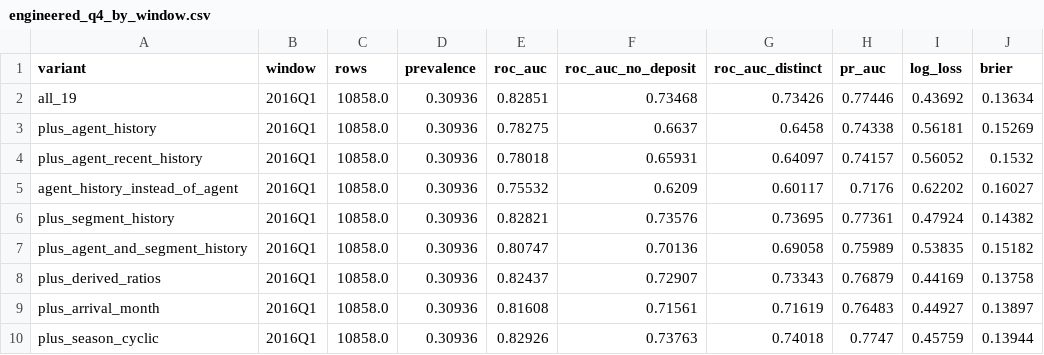
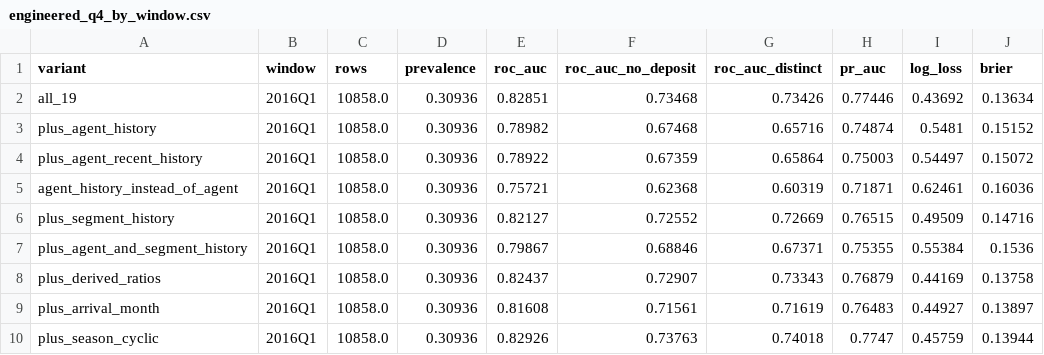
Before and after one commit to Joakamakaka1/machine-learning-project, a CSV file: outputs/review/engineered_q4_by_window.csv, drawn as a sheet; only a part is shown; the diff covers the shown part only.

```diff
--- a/outputs/review/engineered_q4_by_window.csv
+++ b/outputs/review/engineered_q4_by_window.csv
@@ -2,7 +2,7 @@ variant,window,rows,prevalence,roc_auc,roc_auc_no_deposit,roc_auc_distinct,pr_au
 all_19,2016Q1,10858.0,0.30936,0.82851,0.73468,0.73426,0.77446,0.43692,0.13634
-plus_agent_history,2016Q1,10858.0,0.30936,0.78275,0.6637,0.6458,0.74338,0.56181,0.15269
-plus_agent_recent_history,2016Q1,10858.0,0.30936,0.78018,0.65931,0.64097,0.74157,0.56052,0.1532
-agent_history_instead_of_agent,2016Q1,10858.0,0.30936,0.75532,0.6209,0.60117,0.7176,0.62202,0.16027
-plus_segment_history,2016Q1,10858.0,0.30936,0.82821,0.73576,0.73695,0.77361,0.47924,0.14382
-plus_agent_and_segment_history,2016Q1,10858.0,0.30936,0.80747,0.70136,0.69058,0.75989,0.53835,0.15182
+plus_agent_history,2016Q1,10858.0,0.30936,0.78982,0.67468,0.65716,0.74874,0.5481,0.15152
+plus_agent_recent_history,2016Q1,10858.0,0.30936,0.78922,0.67359,0.65864,0.75003,0.54497,0.15072
+agent_history_instead_of_agent,2016Q1,10858.0,0.30936,0.75721,0.62368,0.60319,0.71871,0.62461,0.16036
+plus_segment_history,2016Q1,10858.0,0.30936,0.82127,0.72552,0.72669,0.76515,0.49509,0.14716
+plus_agent_and_segment_history,2016Q1,10858.0,0.30936,0.79867,0.68846,0.67371,0.75355,0.55384,0.1536
 plus_derived_ratios,2016Q1,10858.0,0.30936,0.82437,0.72907,0.73343,0.76879,0.44169,0.13758
```
Also changed, not shown: 90 edited cells elsewhere in this file, outputs/review/cadence.csv, outputs/review/decision_log.csv, 27 other files.
